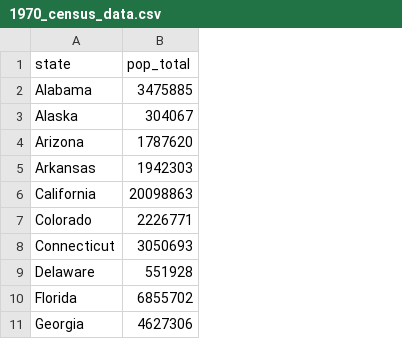
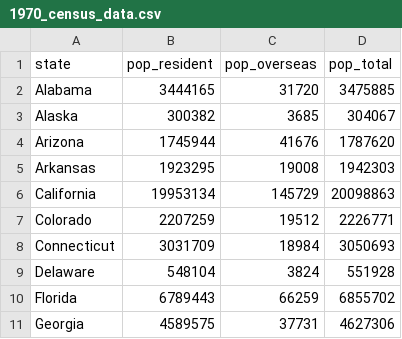
Before and after one commit to jamespfennell/apportionment, a CSV file: data/1970_census_data.csv, drawn as a sheet; only a part is shown; the diff names each change by its address in the sheet, - before the commit and + after, or states it on an @@ line.

Commit message:
Clean up data files

```diff
--- a/data/1970_census_data.csv
+++ b/data/1970_census_data.csv
+column B (pop_resident), rows 2-11: 3444165 | 300382 | 1745944 | 1923295 | 19953134 | 2207259 | 3031709 | 548104 | 6789443 | 4589575
+column C (pop_overseas), rows 2-11: 31720 | 3685 | 41676 | 19008 | 145729 | 19512 | 18984 | 3824 | 66259 | 37731
```
Also changed, not shown: 7 other files.
